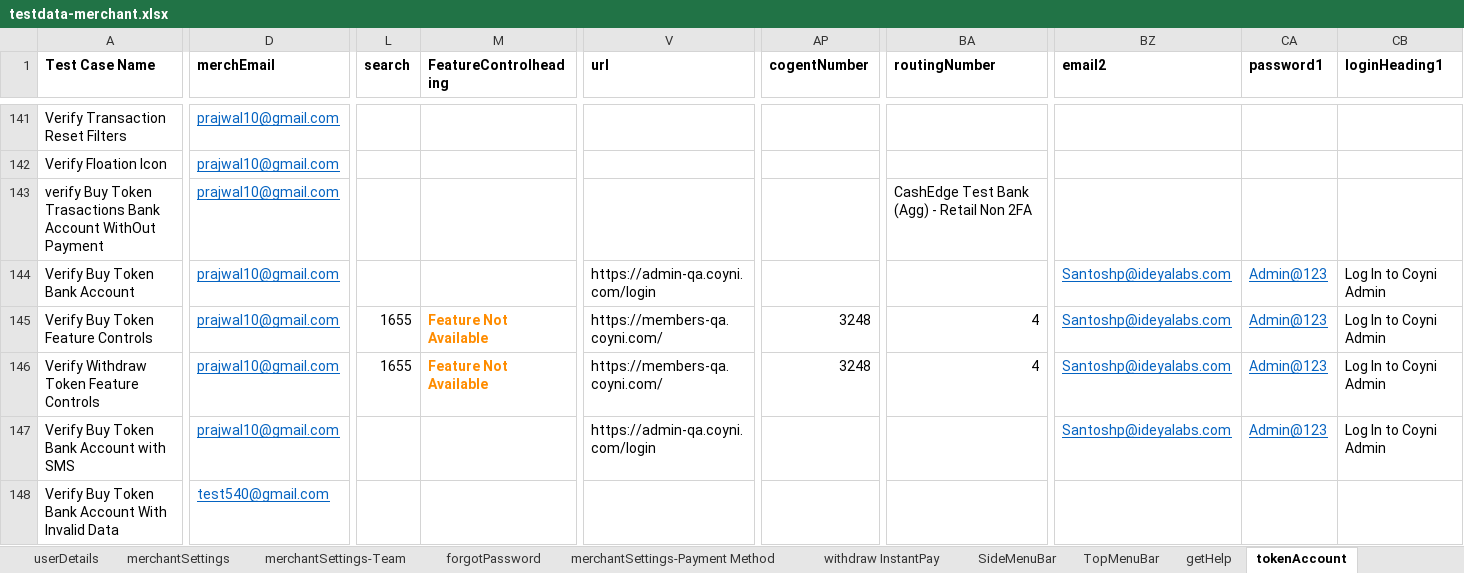
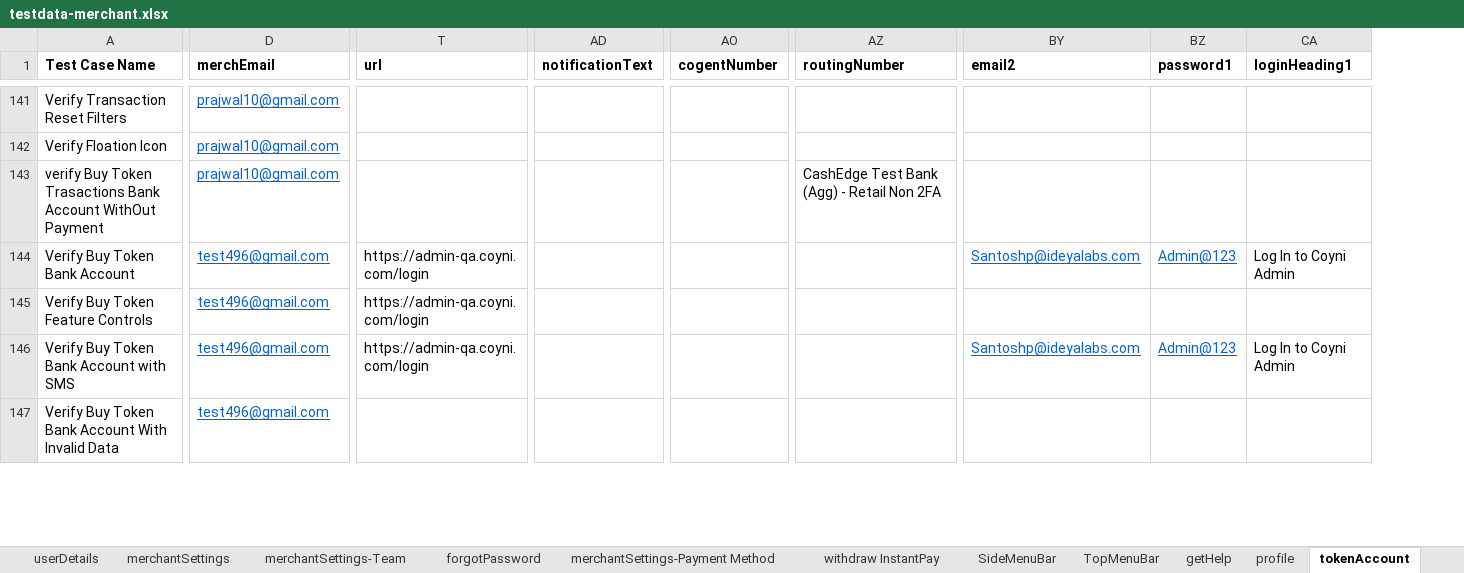
Before and after one commit to RameshNaikRR/Automation, an Excel workbook: Web/coyni/resources/testdata-merchant.xlsx, sheet tokenAccount, drawn as a sheet; only a part is shown, gaps mark what is left out; values as stored, in another font and other column widths than the file's, no borders; removed rows and columns are numbered as before the commit, all else as after; rows hold the shown columns only; the diff covers the shown part only; the diff names each change by its address in the sheet, - before the commit and + after, or states it on an @@ line.

Commit message:
Modified Test Methods for Merchant Portal

```diff
--- a/Web/coyni/resources/testdata-merchant.xlsx (sheet tokenAccount)
+++ b/Web/coyni/resources/testdata-merchant.xlsx (sheet tokenAccount)
-column L (search), row 145: 1655
-column M (FeatureControlheading), row 145: Feature Not Available
+column AD (notificationText), empty
-D144:D145 (merchEmail): prajwal10@gmail.com
+D144:D145 (merchEmail): test496@gmail.com
-T145 (url): https://members-qa.coyni.com/
+T145 (url): https://admin-qa.coyni.com/login
-AO145 (cogentNumber): 3248
+AO145 (cogentNumber): (empty)
-AZ145 (routingNumber): 4
+AZ145 (routingNumber): (empty)
-BY145 (email2): Santoshp@ideyalabs.com
+BY145 (email2): (empty)
-BZ145 (password1): Admin@123
+BZ145 (password1): (empty)
-CA145 (loginHeading1): Log In to Coyni Admin
+CA145 (loginHeading1): (empty)
-row 146: Verify Withdraw Token Feature Controls | prajwal10@gmail.com | 1655 | Feature Not Available | https://members-qa.coyni.com/ | 3248 | 4 | Santoshp@ideyalabs.com | Admin@123 | Log In to Coyni Admin
-D146 (merchEmail): prajwal10@gmail.com
+D146 (merchEmail): test496@gmail.com
-D147 (merchEmail): test540@gmail.com
+D147 (merchEmail): test496@gmail.com
```
Also changed, not shown: 43 edited cells and cell formats elsewhere in this sheet, sheet merchantSettings-Payment Method, sheet merchantSettings, sheet merchantActivity, sheet userDetails, sheet withdrawnToUSDExternalBank, sheet merchantSettings-Team, 5 more sheets, other sheet tabs, 4 other files.
